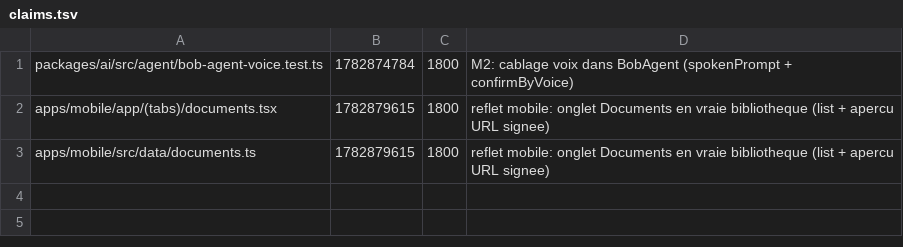
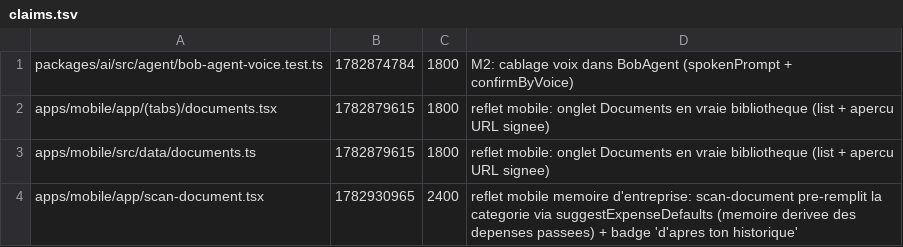
Before and after one commit to GLWebDevAgency/bob-pro, a TSV file: claims.tsv, drawn as a sheet; the diff names each change by its address in the sheet, - before the commit and + after, or states it on an @@ line.

Commit message:
claim:apps/mobile/app/scan-document.tsx ttl=2400

```diff
--- a/claims.tsv
+++ b/claims.tsv
+row 4: apps/mobile/app/scan-document.tsx | 1782930965 | 2400 | reflet mobile memoire d'entreprise: scan-document pre-remplit la categorie via suggestExpenseDefaults (memoire derivee des depenses passees) + badge 'd'apres ton historique'
```
Also changed, not shown: 1 other file.
